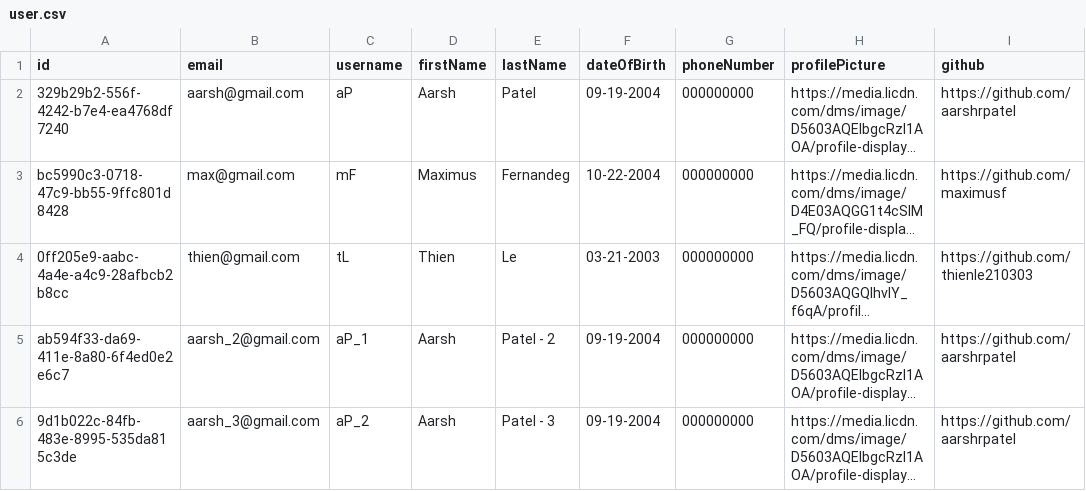
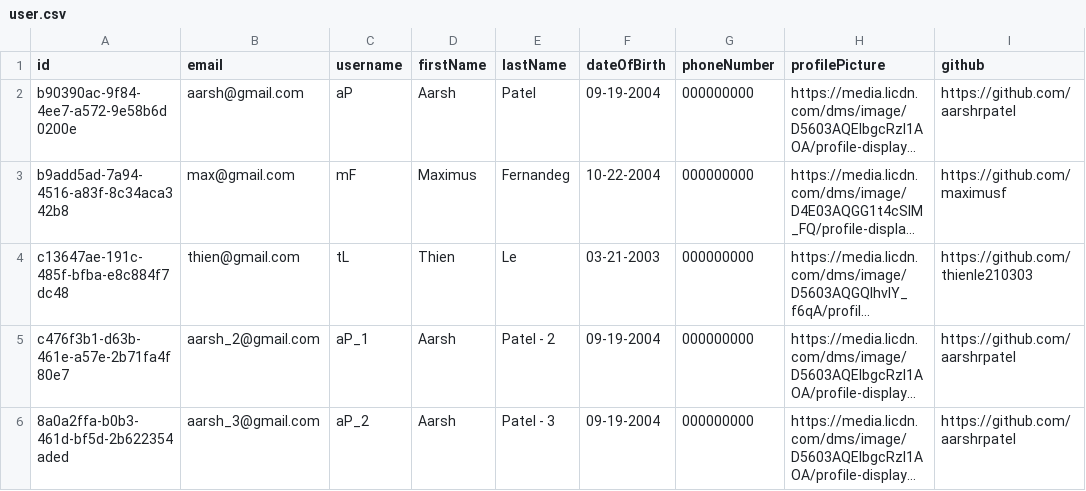
Before and after one commit to aarshrpatel/MentorHub, a CSV file: database/user.csv, drawn as a sheet; only a part is shown; long unchanged cells end in …; the diff names each change by its address in the sheet, - before the commit and + after, or states it on an @@ line.

```diff
--- a/database/user.csv
+++ b/database/user.csv
-A2 (id): 329b29b2-556f-4242-b7e4-ea4768df7240
+A2 (id): b90390ac-9f84-4ee7-a572-9e58b6d0200e
-A3 (id): bc5990c3-0718-47c9-bb55-9ffc801d8428
+A3 (id): b9add5ad-7a94-4516-a83f-8c34aca342b8
-A4 (id): 0ff205e9-aabc-4a4e-a4c9-28afbcb2b8cc
+A4 (id): c13647ae-191c-485f-bfba-e8c884f7dc48
-A5 (id): ab594f33-da69-411e-8a80-6f4ed0e2e6c7
+A5 (id): c476f3b1-d63b-461e-a57e-2b71fa4f80e7
-A6 (id): 9d1b022c-84fb-483e-8995-535da815c3de
+A6 (id): 8a0a2ffa-b0b3-461d-bf5d-2b622354aded
```
Also changed, not shown: database/mentors.csv, database/student.csv, 4 other files.
